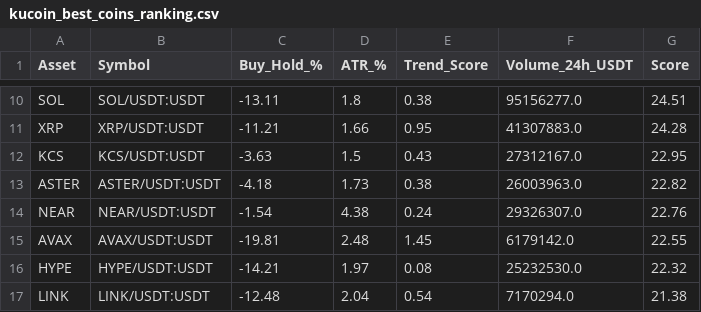
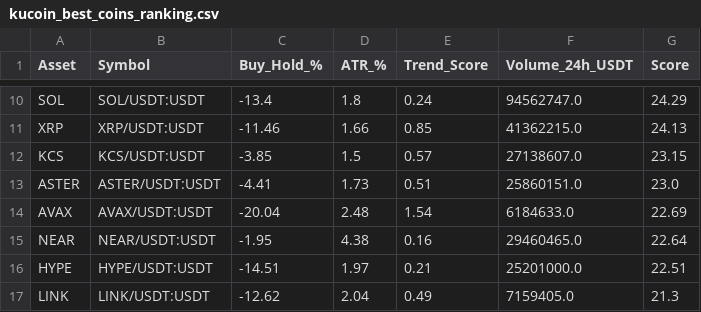
Before and after one commit to robair2000/SQ, a CSV file: kucoin_best_coins_ranking.csv, drawn as a sheet; only a part is shown, gaps mark what is left out; removed rows and columns are numbered as before the commit, all else as after; the diff covers the shown part only; the diff names each change by its address in the sheet, - before the commit and + after, or states it on an @@ line.

```diff
--- a/kucoin_best_coins_ranking.csv
+++ b/kucoin_best_coins_ranking.csv
-C10 (Buy_Hold_%): -13.11
+C10 (Buy_Hold_%): -13.4
-E10 (Trend_Score): 0.38
+E10 (Trend_Score): 0.24
-F10 (Volume_24h_USDT): 95156277.0
+F10 (Volume_24h_USDT): 94562747.0
-G10 (Score): 24.51
+G10 (Score): 24.29
-C11 (Buy_Hold_%): -11.21
+C11 (Buy_Hold_%): -11.46
-E11 (Trend_Score): 0.95
+E11 (Trend_Score): 0.85
-F11 (Volume_24h_USDT): 41307883.0
+F11 (Volume_24h_USDT): 41362215.0
-G11 (Score): 24.28
+G11 (Score): 24.13
-C12 (Buy_Hold_%): -3.63
+C12 (Buy_Hold_%): -3.85
-E12 (Trend_Score): 0.43
+E12 (Trend_Score): 0.57
-F12 (Volume_24h_USDT): 27312167.0
+F12 (Volume_24h_USDT): 27138607.0
-G12 (Score): 22.95
+G12 (Score): 23.15
-C13 (Buy_Hold_%): -4.18
+C13 (Buy_Hold_%): -4.41
-E13 (Trend_Score): 0.38
+E13 (Trend_Score): 0.51
-F13 (Volume_24h_USDT): 26003963.0
+F13 (Volume_24h_USDT): 25860151.0
-G13 (Score): 22.82
+G13 (Score): 23.0
-row 14: NEAR | NEAR/USDT:USDT | -1.54 | 4.38 | 0.24 | 29326307.0 | 22.76
-C14 (Buy_Hold_%): -19.81
+C14 (Buy_Hold_%): -20.04
-E14 (Trend_Score): 1.45
+E14 (Trend_Score): 1.54
-F14 (Volume_24h_USDT): 6179142.0
+F14 (Volume_24h_USDT): 6184633.0
-G14 (Score): 22.55
+G14 (Score): 22.69
+row 15: NEAR | NEAR/USDT:USDT | -1.95 | 4.38 | 0.16 | 29460465.0 | 22.64
-C16 (Buy_Hold_%): -14.21
+C16 (Buy_Hold_%): -14.51
-E16 (Trend_Score): 0.08
+E16 (Trend_Score): 0.21
-F16 (Volume_24h_USDT): 25232530.0
+F16 (Volume_24h_USDT): 25201000.0
-G16 (Score): 22.32
+G16 (Score): 22.51
-C17 (Buy_Hold_%): -12.48
+C17 (Buy_Hold_%): -12.62
-E17 (Trend_Score): 0.54
+E17 (Trend_Score): 0.49
-F17 (Volume_24h_USDT): 7170294.0
+F17 (Volume_24h_USDT): 7159405.0
-G17 (Score): 21.38
+G17 (Score): 21.3
```
Also changed, not shown: 1 added row, 1 removed row and 31 edited cells elsewhere in this file.
